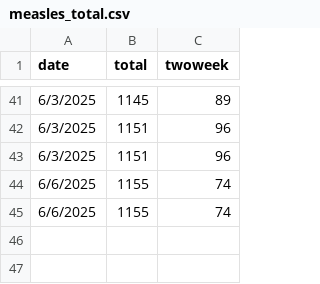
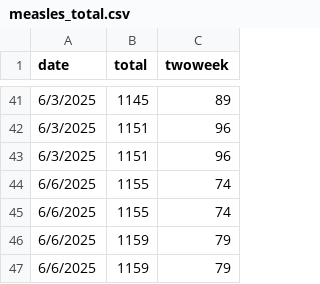
Before and after one commit to JHU-Measles-Tracking-Team/tracker_test_update, a CSV file: GitHub Ready Version/measles_total.csv, drawn as a sheet; only a part is shown, gaps mark what is left out; the diff names each change by its address in the sheet, - before the commit and + after, or states it on an @@ line.

```diff
--- a/GitHub Ready Version/measles_total.csv
+++ b/GitHub Ready Version/measles_total.csv
+row 46: 6/6/2025 | 1159 | 79
+row 47: 6/6/2025 | 1159 | 79
```
Also changed, not shown: GitHub Ready Version/1map1.csv, GitHub Ready Version/2map2.csv, 6 other files.
